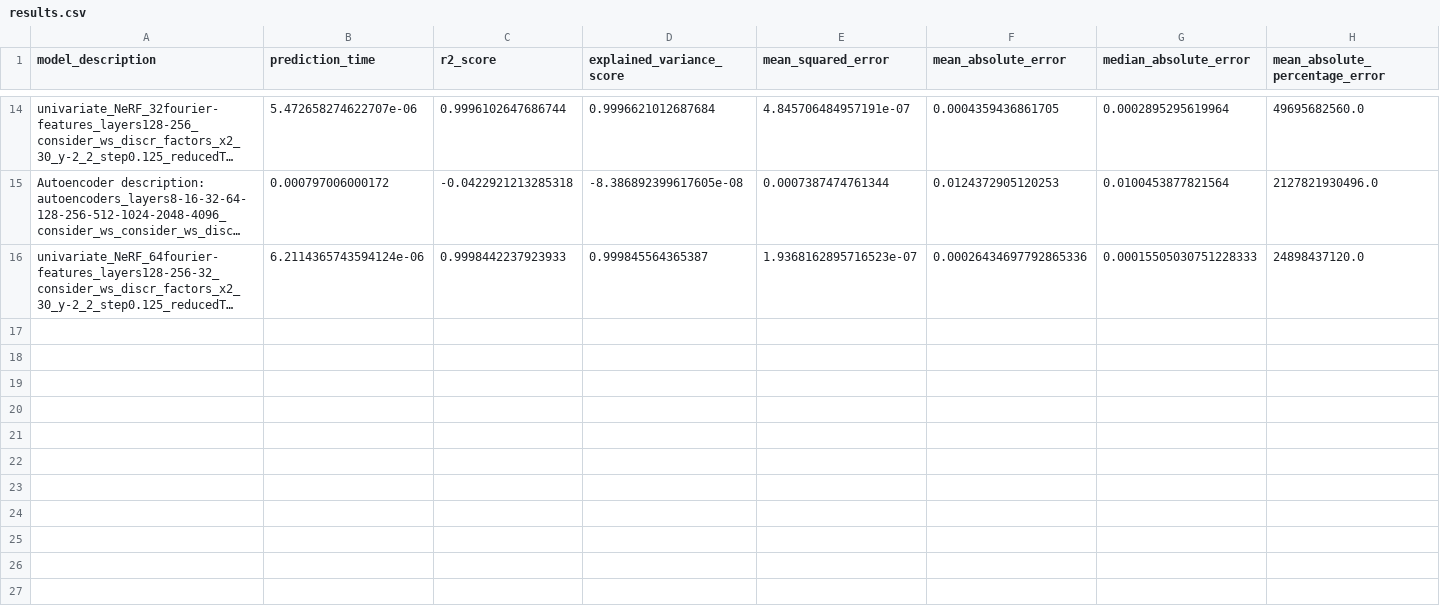
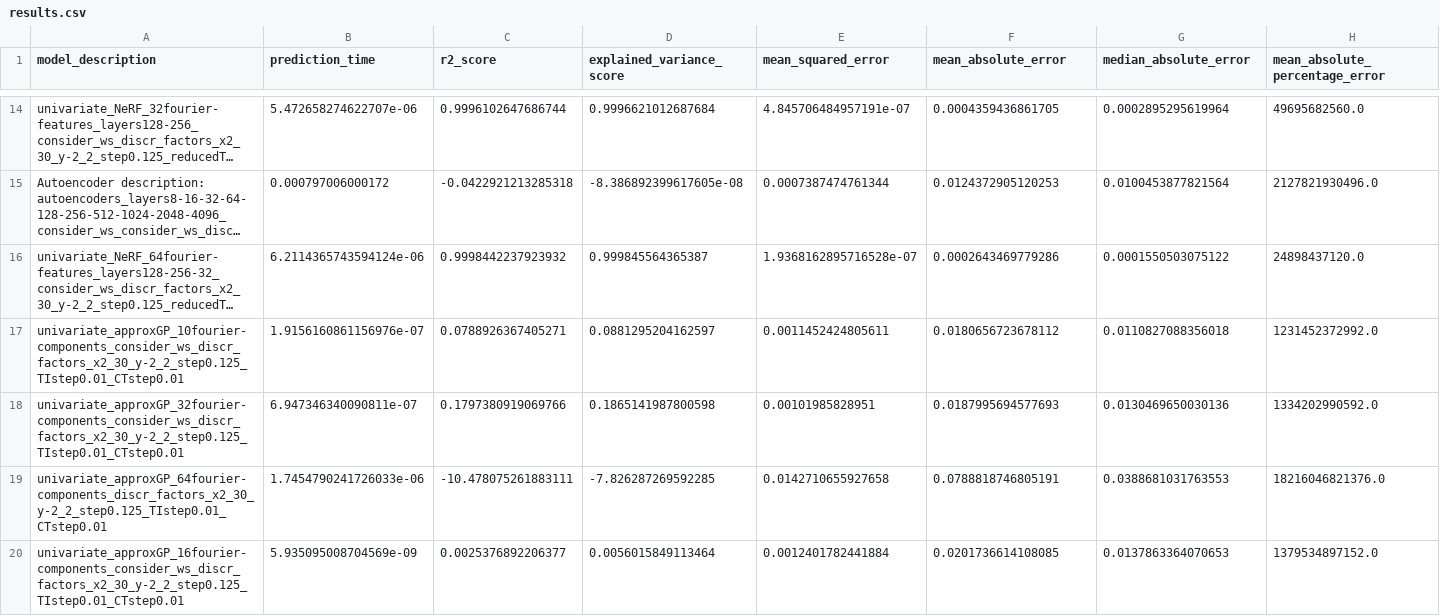
Before and after one commit to NiccoloMorabito/Ainslie-surrogate, a CSV file: results.csv, drawn as a sheet; only a part is shown, gaps mark what is left out; long unchanged cells end in …; rows hold the shown columns only; the diff covers the shown part only; the diff names each change by its address in the sheet, - before the commit and + after, or states it on an @@ line.

Commit message:
Approximate GP with random features (bad results)

```diff
--- a/results.csv
+++ b/results.csv
-C16 (r2_score): 0.9998442237923933
+C16 (r2_score): 0.9998442237923932
-E16 (mean_squared_error): 1.9368162895716523e-07
+E16 (mean_squared_error): 1.9368162895716528e-07
-F16 (mean_absolute_error): 0.00026434697792865336
+F16 (mean_absolute_error): 0.0002643469779286
-G16 (median_absolute_error): 0.00015505030751228333
+G16 (median_absolute_error): 0.0001550503075122
+row 17: univariate_approxGP_10fourier-components_consider_ws_discr_factors_x2_30_y-2_2_step0.125_TIstep0.01_CTstep0.01 | 1.9156160861156976e-07 | 0.0788926367405271 | 0.0881295204162597 | 0.0011452424805611 | 0.0180656723678112 | 0.0110827088356018 | 1231452372992.0
+row 18: univariate_approxGP_32fourier-components_consider_ws_discr_factors_x2_30_y-2_2_step0.125_TIstep0.01_CTstep0.01 | 6.947346340090811e-07 | 0.1797380919069766 | 0.1865141987800598 | 0.00101985828951 | 0.0187995694577693 | 0.0130469650030136 | 1334202990592.0
+row 19: univariate_approxGP_64fourier-components_discr_factors_x2_30_y-2_2_step0.125_TIstep0.01_CTstep0.01 | 1.7454790241726033e-06 | -10.478075261883111 | -7.826287269592285 | 0.0142710655927658 | 0.0788818746805191 | 0.0388681031763553 | 18216046821376.0
+row 20: univariate_approxGP_16fourier-components_consider_ws_discr_factors_x2_30_y-2_2_step0.125_TIstep0.01_CTstep0.01 | 5.935095008704569e-09 | 0.0025376892206377 | 0.0056015849113464 | 0.0012401782441884 | 0.0201736614108085 | 0.0137863364070653 | 1379534897152.0
```
Also changed, not shown: 4 added rows elsewhere in this file, 1 other file.
